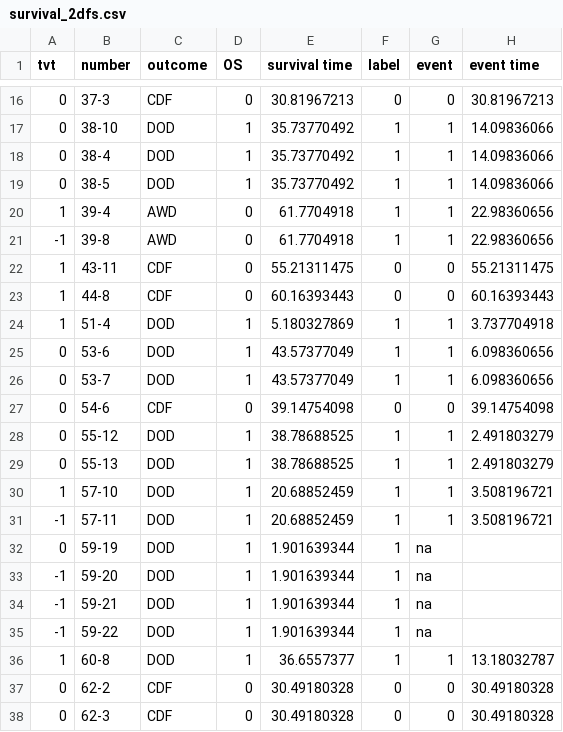
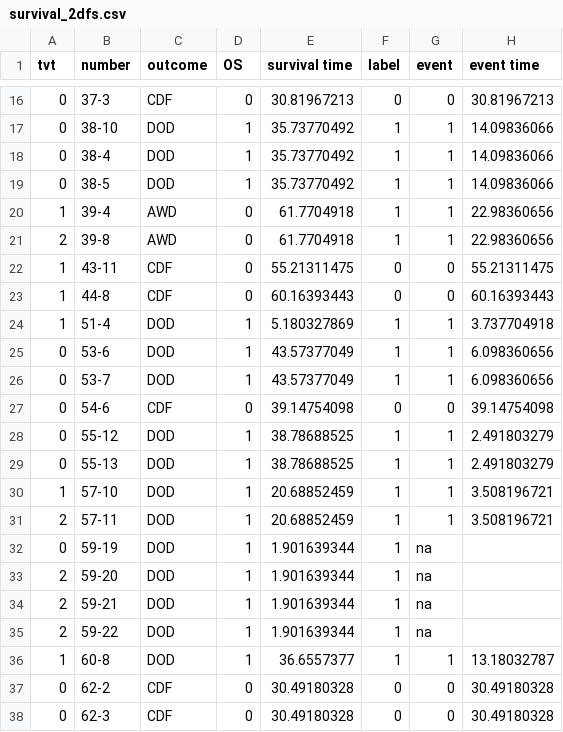
Before and after one commit to syoma09/mie-pathology-repository, a CSV file: _data/survival_2dfs.csv, drawn as a sheet; only a part is shown, gaps mark what is left out.

```diff
--- a/_data/survival_2dfs.csv
+++ b/_data/survival_2dfs.csv
@@ -20,3 +20,3 @@ tvt,number,outcome,OS,survival time,label,event,event time
 1,39-4,AWD,0,61.7704918,1,1,22.98360656
--1,39-8,AWD,0,61.7704918,1,1,22.98360656
+2,39-8,AWD,0,61.7704918,1,1,22.98360656
 1,43-11,CDF,0,55.21311475,0,0,55.21311475
@@ -30,7 +30,7 @@ tvt,number,outcome,OS,survival time,label,event,event time
 1,57-10,DOD,1,20.68852459,1,1,3.508196721
--1,57-11,DOD,1,20.68852459,1,1,3.508196721
+2,57-11,DOD,1,20.68852459,1,1,3.508196721
 0,59-19,DOD,1,1.901639344,1,na,
--1,59-20,DOD,1,1.901639344,1,na,
--1,59-21,DOD,1,1.901639344,1,na,
--1,59-22,DOD,1,1.901639344,1,na,
+2,59-20,DOD,1,1.901639344,1,na,
+2,59-21,DOD,1,1.901639344,1,na,
+2,59-22,DOD,1,1.901639344,1,na,
 1,60-8,DOD,1,36.6557377,1,1,13.18032787
```
Also changed, not shown: 4 other files.
